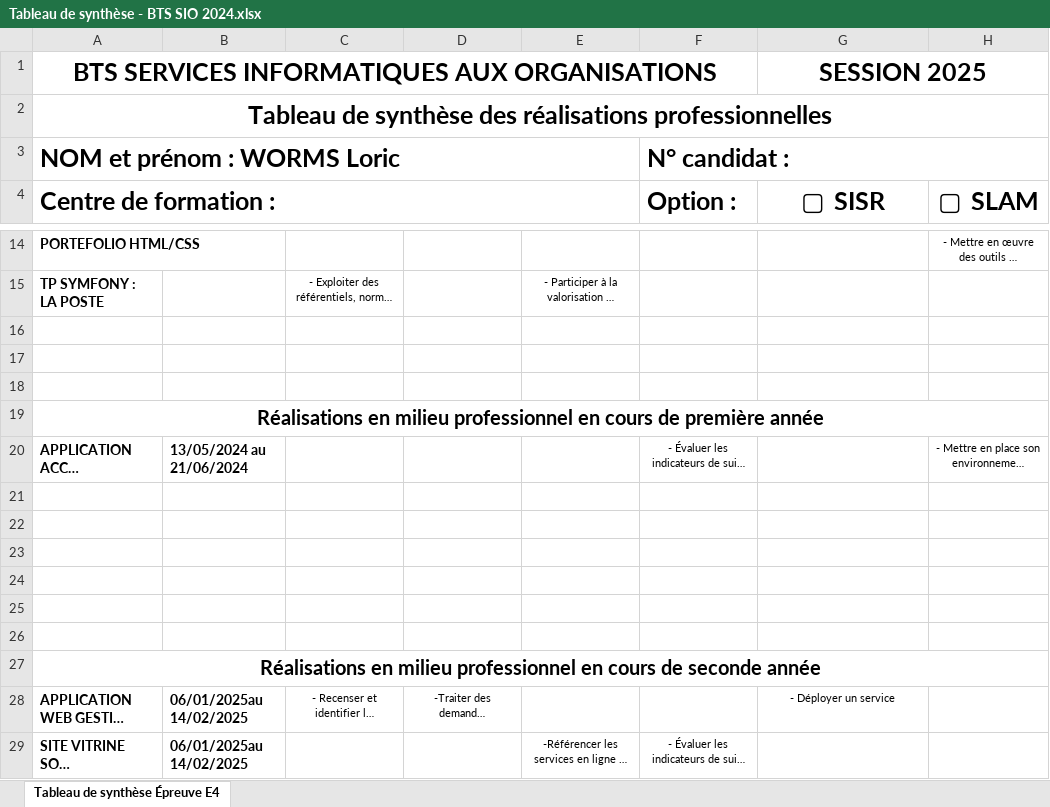
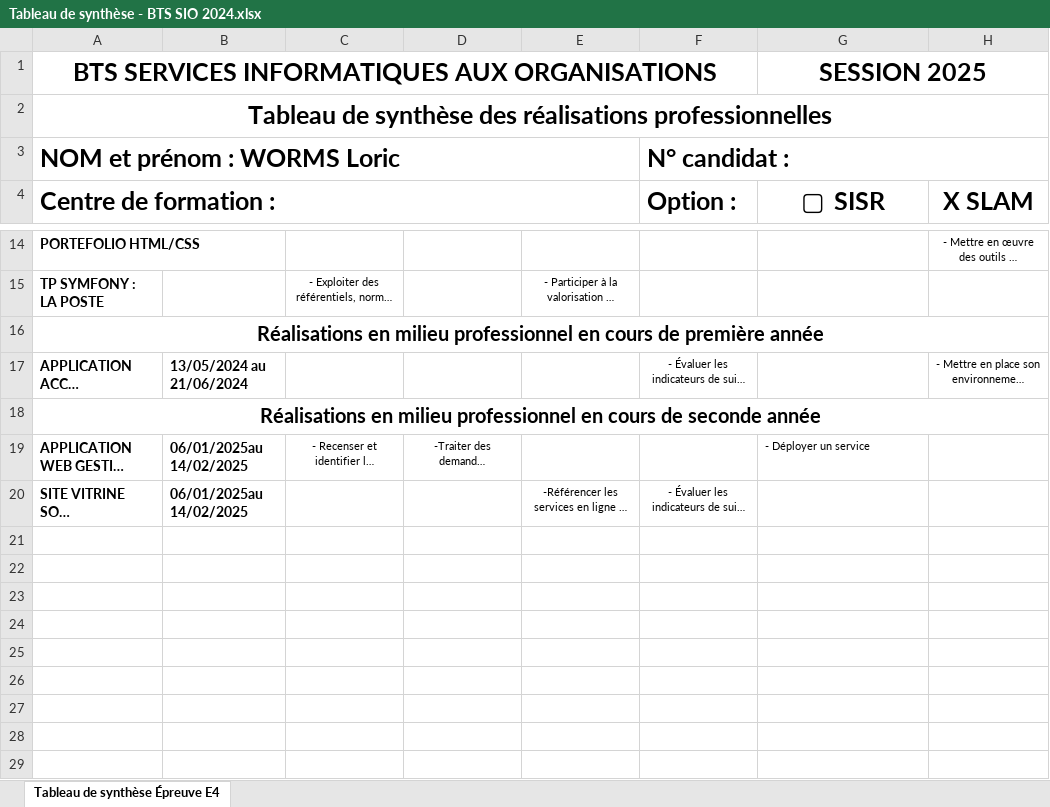
Before and after one commit to LoricWorms/site_web, an Excel workbook: documents/Tableau de synthèse - BTS SIO 2024.xlsx, sheet Tableau de synthèse Épreuve E4, drawn as a sheet; only a part is shown, gaps mark what is left out; long unchanged cells end in …; values as stored, in another font and other column widths than the file's, no borders; removed rows and columns are numbered as before the commit, all else as after; the diff names each change by its address in the sheet, - before the commit and + after, or states it on an @@ line.

```diff
--- a/documents/Tableau de synthèse - BTS SIO 2024.xlsx (sheet Tableau de synthèse Épreuve E4)
+++ b/documents/Tableau de synthèse - BTS SIO 2024.xlsx (sheet Tableau de synthèse Épreuve E4)
-H4: ▢ SLAM
+H4: X SLAM
-row 16: (empty)
-row 17: (empty)
-row 18: (empty)
-row 21: (empty)
-row 22: (empty)
-row 23: (empty)
-row 24: (empty)
-row 25: (empty)
-row 26: (empty)
-G19 alignment: center
+G19 alignment: left
```
Also changed, not shown: 9 other files.
